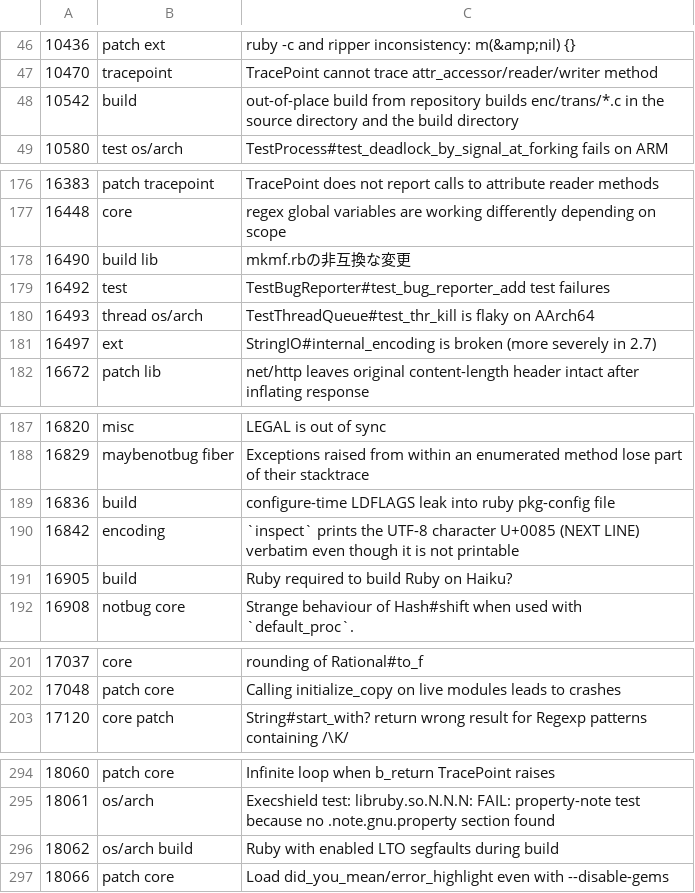
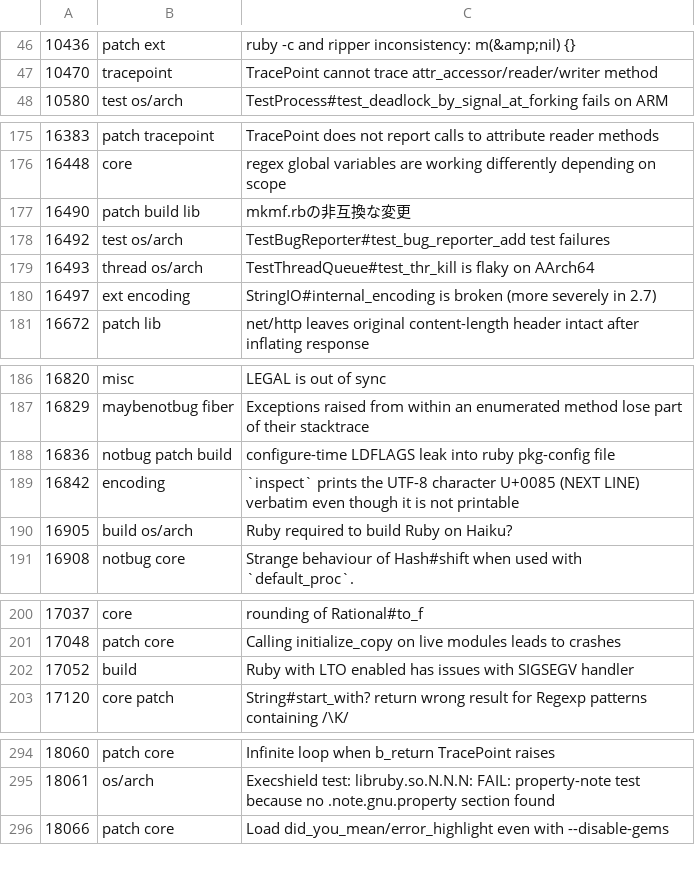
Before and after one commit to caddoSmith229/RB_tagged-bugs, a CSV file: ruby-bugs.csv, drawn as a sheet; only a part is shown, gaps mark what is left out; the diff covers the shown part only.

Commit message:
Update Ruby bugs

```diff
--- a/ruby-bugs.csv
+++ b/ruby-bugs.csv
@@ -47,3 +47,2 @@
 10470,tracepoint,TracePoint cannot trace attr_accessor/reader/writer method
-10542,build,out-of-place build from repository builds enc/trans/*.c in the source directory and the build directory
 10580,test os/arch,TestProcess#test_deadlock_by_signal_at_forking fails on ARM
@@ -177,6 +176,6 @@
 16448,core,regex global variables are working differently depending on scope
-16490,build lib,mkmf.rbの非互換な変更
-16492,test,TestBugReporter#test_bug_reporter_add test failures
+16490,patch build lib,mkmf.rbの非互換な変更
+16492,test os/arch,TestBugReporter#test_bug_reporter_add test failures
 16493,thread os/arch,TestThreadQueue#test_thr_kill is flaky on AArch64
-16497,ext,StringIO#internal_encoding is broken (more severely in 2.7)
+16497,ext encoding,StringIO#internal_encoding is broken (more severely in 2.7)
 16672,patch lib,net/http leaves original content-length header intact after inflating response
@@ -188,5 +187,5 @@
 16829,maybenotbug fiber,Exceptions raised from within an enumerated method lose part of their stacktrace
-16836,build,configure-time LDFLAGS leak into ruby pkg-config file
+16836,notbug patch build,configure-time LDFLAGS leak into ruby pkg-config file
 16842,encoding,`inspect` prints the UTF-8 character U+0085 (NEXT LINE) verbatim even though it is not printable
-16905,build,Ruby required to build Ruby on Haiku?
+16905,build os/arch,Ruby required to build Ruby on Haiku?
 16908,notbug core,Strange behaviour of Hash#shift when used with `default_proc`.
@@ -202,2 +201,3 @@
 17048,patch core,Calling initialize_copy on live modules leads to crashes
+17052,build,Ruby with LTO enabled has issues with SIGSEGV handler
 17120,core patch,String#start_with? return wrong result for Regexp patterns containing /\K/
@@ -295,3 +295,2 @@
 18061,os/arch, Execshield test: libruby.so.N.N.N: FAIL: property-note test because no .note.gnu.property section found
-18062,os/arch build,Ruby with enabled LTO segfaults during build
 18066,patch core,Load did_you_mean/error_highlight even with --disable-gems
```
Also changed, not shown: 6 edited cells elsewhere in this file.
